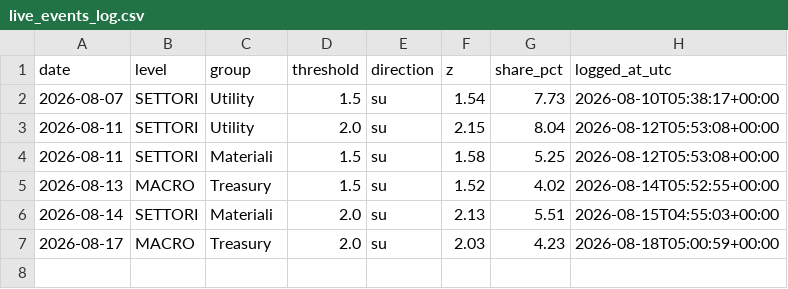
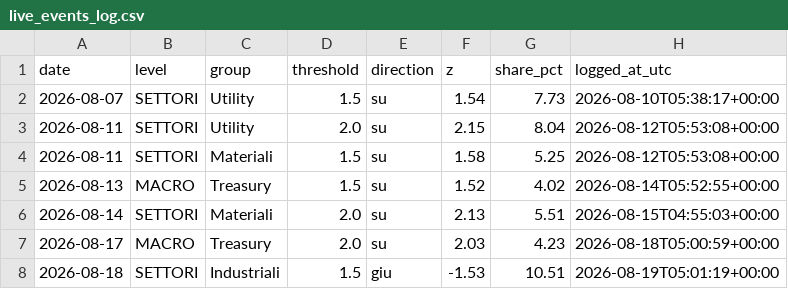
Before and after one commit to LukeGSW/liquidity-flow-map, a CSV file: research/live_events_log.csv, drawn as a sheet.

```diff
--- a/research/live_events_log.csv
+++ b/research/live_events_log.csv
@@ -7 +7,2 @@ date,level,group,threshold,direction,z,share_pct,logged_at_utc
 2026-08-17,MACRO,Treasury,2.0,su,2.03,4.23,2026-08-18T05:00:59+00:00
+2026-08-18,SETTORI,Industriali,1.5,giu,-1.53,10.51,2026-08-19T05:01:19+00:00
```
Also changed, not shown: 1 other file.
